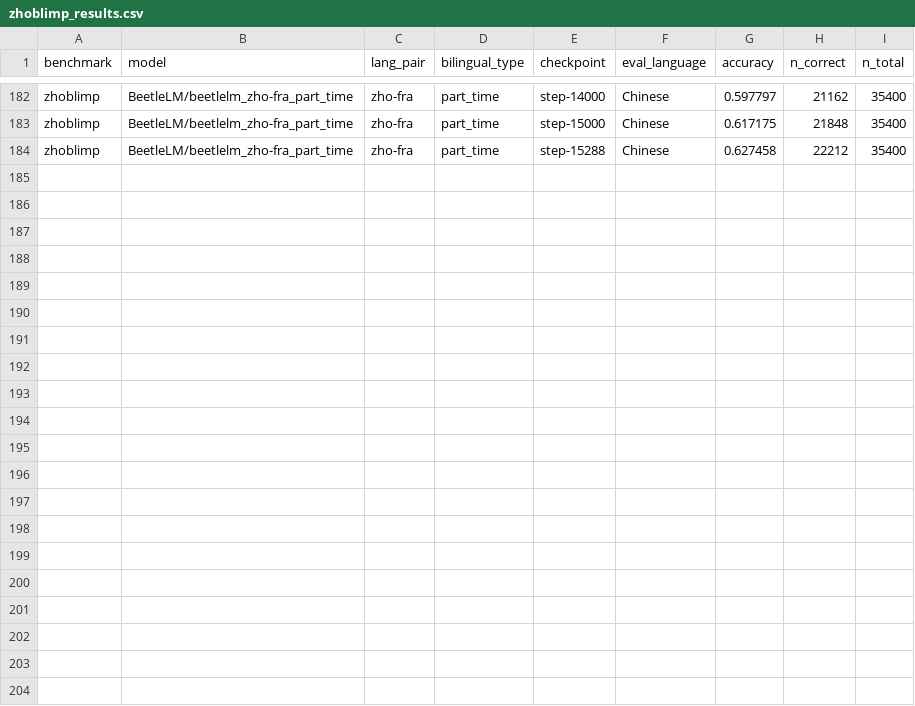
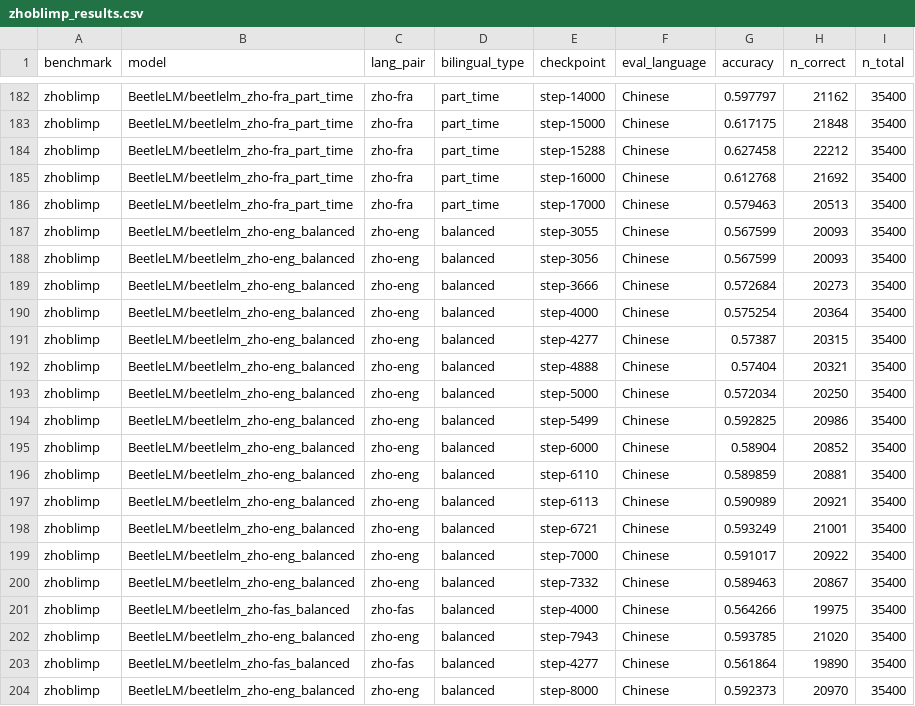
Before and after one commit to suchirsalhan/beetle-analyze, a CSV file: results/zhoblimp_results.csv, drawn as a sheet; only a part is shown, gaps mark what is left out; the diff names each change by its address in the sheet, - before the commit and + after, or states it on an @@ line.

```diff
--- a/results/zhoblimp_results.csv
+++ b/results/zhoblimp_results.csv
+row 185: zhoblimp | BeetleLM/beetlelm_zho-fra_part_time | zho-fra | part_time | step-16000 | Chinese | 0.612768 | 21692 | 35400
+row 186: zhoblimp | BeetleLM/beetlelm_zho-fra_part_time | zho-fra | part_time | step-17000 | Chinese | 0.579463 | 20513 | 35400
+row 187: zhoblimp | BeetleLM/beetlelm_zho-eng_balanced | zho-eng | balanced | step-3055 | Chinese | 0.567599 | 20093 | 35400
+row 188: zhoblimp | BeetleLM/beetlelm_zho-eng_balanced | zho-eng | balanced | step-3056 | Chinese | 0.567599 | 20093 | 35400
+row 189: zhoblimp | BeetleLM/beetlelm_zho-eng_balanced | zho-eng | balanced | step-3666 | Chinese | 0.572684 | 20273 | 35400
+row 190: zhoblimp | BeetleLM/beetlelm_zho-eng_balanced | zho-eng | balanced | step-4000 | Chinese | 0.575254 | 20364 | 35400
+row 191: zhoblimp | BeetleLM/beetlelm_zho-eng_balanced | zho-eng | balanced | step-4277 | Chinese | 0.57387 | 20315 | 35400
+row 192: zhoblimp | BeetleLM/beetlelm_zho-eng_balanced | zho-eng | balanced | step-4888 | Chinese | 0.57404 | 20321 | 35400
+row 193: zhoblimp | BeetleLM/beetlelm_zho-eng_balanced | zho-eng | balanced | step-5000 | Chinese | 0.572034 | 20250 | 35400
+row 194: zhoblimp | BeetleLM/beetlelm_zho-eng_balanced | zho-eng | balanced | step-5499 | Chinese | 0.592825 | 20986 | 35400
+row 195: zhoblimp | BeetleLM/beetlelm_zho-eng_balanced | zho-eng | balanced | step-6000 | Chinese | 0.58904 | 20852 | 35400
+row 196: zhoblimp | BeetleLM/beetlelm_zho-eng_balanced | zho-eng | balanced | step-6110 | Chinese | 0.589859 | 20881 | 35400
+row 197: zhoblimp | BeetleLM/beetlelm_zho-eng_balanced | zho-eng | balanced | step-6113 | Chinese | 0.590989 | 20921 | 35400
+row 198: zhoblimp | BeetleLM/beetlelm_zho-eng_balanced | zho-eng | balanced | step-6721 | Chinese | 0.593249 | 21001 | 35400
+row 199: zhoblimp | BeetleLM/beetlelm_zho-eng_balanced | zho-eng | balanced | step-7000 | Chinese | 0.591017 | 20922 | 35400
+row 200: zhoblimp | BeetleLM/beetlelm_zho-eng_balanced | zho-eng | balanced | step-7332 | Chinese | 0.589463 | 20867 | 35400
+row 201: zhoblimp | BeetleLM/beetlelm_zho-fas_balanced | zho-fas | balanced | step-4000 | Chinese | 0.564266 | 19975 | 35400
+row 202: zhoblimp | BeetleLM/beetlelm_zho-eng_balanced | zho-eng | balanced | step-7943 | Chinese | 0.593785 | 21020 | 35400
+row 203: zhoblimp | BeetleLM/beetlelm_zho-fas_balanced | zho-fas | balanced | step-4277 | Chinese | 0.561864 | 19890 | 35400
+row 204: zhoblimp | BeetleLM/beetlelm_zho-eng_balanced | zho-eng | balanced | step-8000 | Chinese | 0.592373 | 20970 | 35400
```
Also changed, not shown: results/blimp_nl_results.csv, 3 other files.
